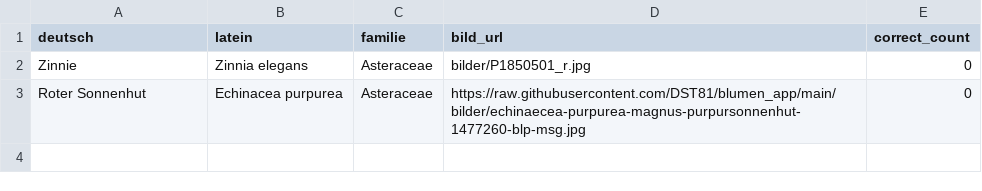
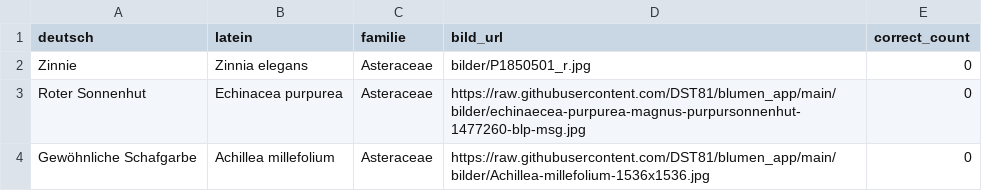
Before and after one commit to DST81/blumen_app, a CSV file: blumen.csv, drawn as a sheet.

Commit message:
update blume hinzugefügt

```diff
--- a/blumen.csv
+++ b/blumen.csv
@@ -3 +3,2 @@ Zinnie,Zinnia elegans,Asteraceae,bilder/P1850501_r.jpg,0
 Roter Sonnenhut,Echinacea purpurea,Asteraceae,https://raw.githubusercontent.com/DST81/blumen_app/main/bilder/echinaecea-purpurea-magnus-purpursonnenhut-1477260-blp-msg.jpg,0
+Gewöhnliche Schafgarbe,Achillea millefolium,Asteraceae,https://raw.githubusercontent.com/DST81/blumen_app/main/bilder/Achillea-millefolium-1536x1536.jpg,0
```
